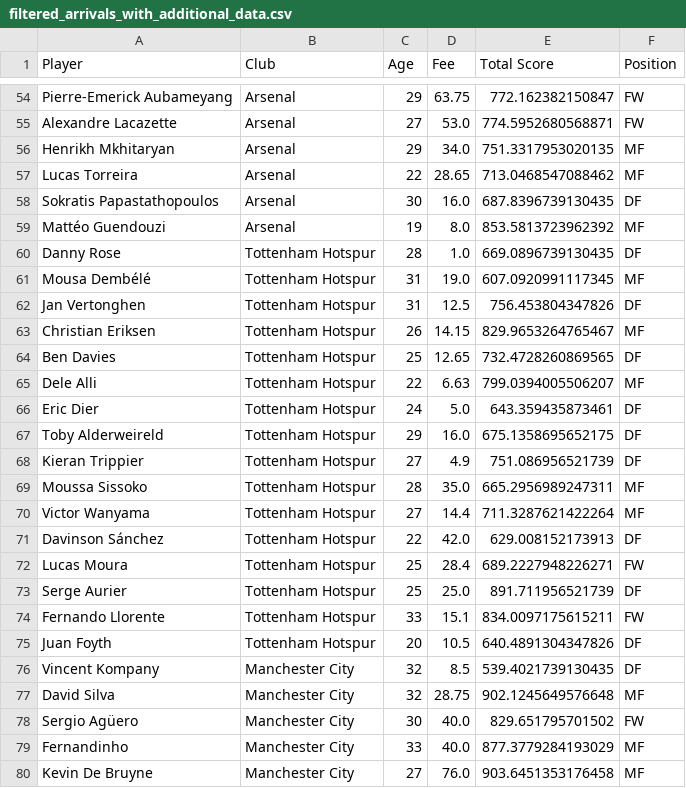
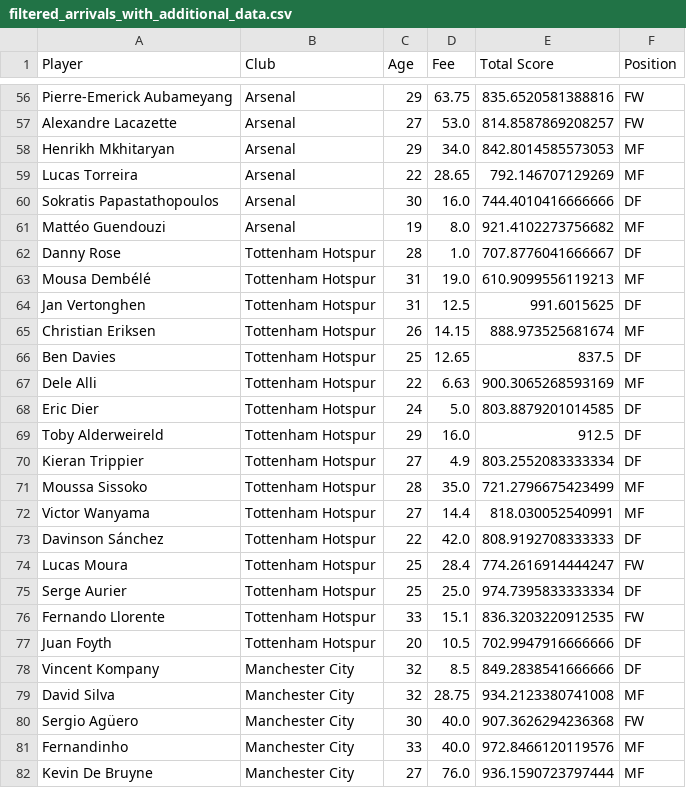
Before and after one commit to aydamdonelly/datapool18_19, a CSV file: adam/filtered_arrivals_with_additional_data.csv, drawn as a sheet; only a part is shown, gaps mark what is left out; addresses are those after the commit; the diff covers the shown part only; the diff names each change by its address in the sheet, - before the commit and + after, or states it on an @@ line.

```diff
--- a/adam/filtered_arrivals_with_additional_data.csv
+++ b/adam/filtered_arrivals_with_additional_data.csv
-E56 (Total Score): 772.162382150847
+E56 (Total Score): 835.6520581388816
-E57 (Total Score): 774.5952680568871
+E57 (Total Score): 814.8587869208257
-E58 (Total Score): 751.3317953020135
+E58 (Total Score): 842.8014585573053
-E59 (Total Score): 713.0468547088462
+E59 (Total Score): 792.146707129269
-E60 (Total Score): 687.8396739130435
+E60 (Total Score): 744.4010416666666
-E61 (Total Score): 853.5813723962392
+E61 (Total Score): 921.4102273756682
-E62 (Total Score): 669.0896739130435
+E62 (Total Score): 707.8776041666667
-E63 (Total Score): 607.0920991117345
+E63 (Total Score): 610.9099556119213
-E64 (Total Score): 756.453804347826
+E64 (Total Score): 991.6015625
-E65 (Total Score): 829.9653264765467
+E65 (Total Score): 888.973525681674
-E66 (Total Score): 732.4728260869565
+E66 (Total Score): 837.5
-E67 (Total Score): 799.0394005506207
+E67 (Total Score): 900.3065268593169
-E68 (Total Score): 643.359435873461
+E68 (Total Score): 803.8879201014585
-E69 (Total Score): 675.1358695652175
+E69 (Total Score): 912.5
-E70 (Total Score): 751.086956521739
+E70 (Total Score): 803.2552083333334
-E71 (Total Score): 665.2956989247311
+E71 (Total Score): 721.2796675423499
-E72 (Total Score): 711.3287621422264
+E72 (Total Score): 818.030052540991
-E73 (Total Score): 629.008152173913
+E73 (Total Score): 808.9192708333333
-E74 (Total Score): 689.2227948226271
+E74 (Total Score): 774.2616914444247
-E75 (Total Score): 891.711956521739
+E75 (Total Score): 974.7395833333334
-E76 (Total Score): 834.0097175615211
+E76 (Total Score): 836.3203220912535
-E77 (Total Score): 640.4891304347826
+E77 (Total Score): 702.9947916666666
-E78 (Total Score): 539.4021739130435
+E78 (Total Score): 849.2838541666666
-E79 (Total Score): 902.1245649576648
+E79 (Total Score): 934.2123380741008
-E80 (Total Score): 829.651795701502
+E80 (Total Score): 907.3626294236368
-E81 (Total Score): 877.3779284193029
+E81 (Total Score): 972.8466120119576
-E82 (Total Score): 903.6451353176458
+E82 (Total Score): 936.1590723797444
```
Also changed, not shown: 2 added rows and 66 edited cells elsewhere in this file, 38 other files.
